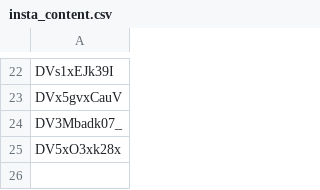
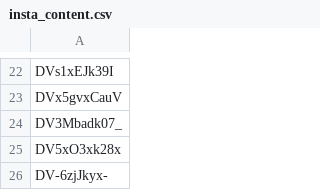
Before and after one commit to jdeok-bm/beyond_music, a CSV file: insta_content.csv, drawn as a sheet; only a part is shown, gaps mark what is left out; the diff names each change by its address in the sheet, - before the commit and + after, or states it on an @@ line.

Commit message:
Update insta_content.csv

```diff
--- a/insta_content.csv
+++ b/insta_content.csv
+row 26: DV-6zjJkyx-
```
